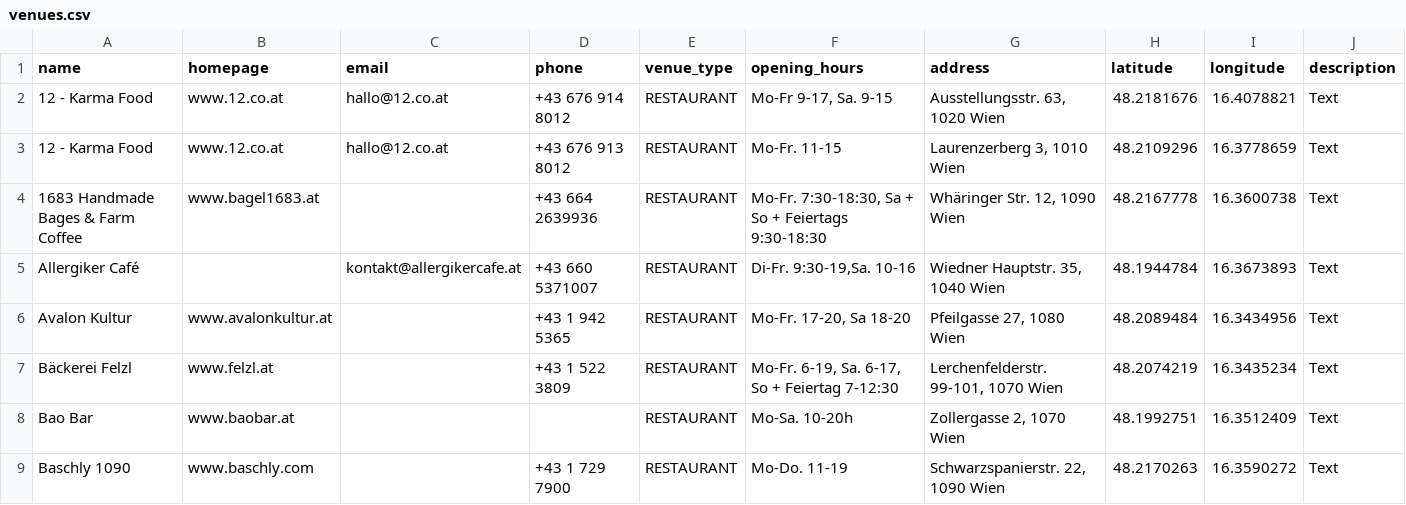
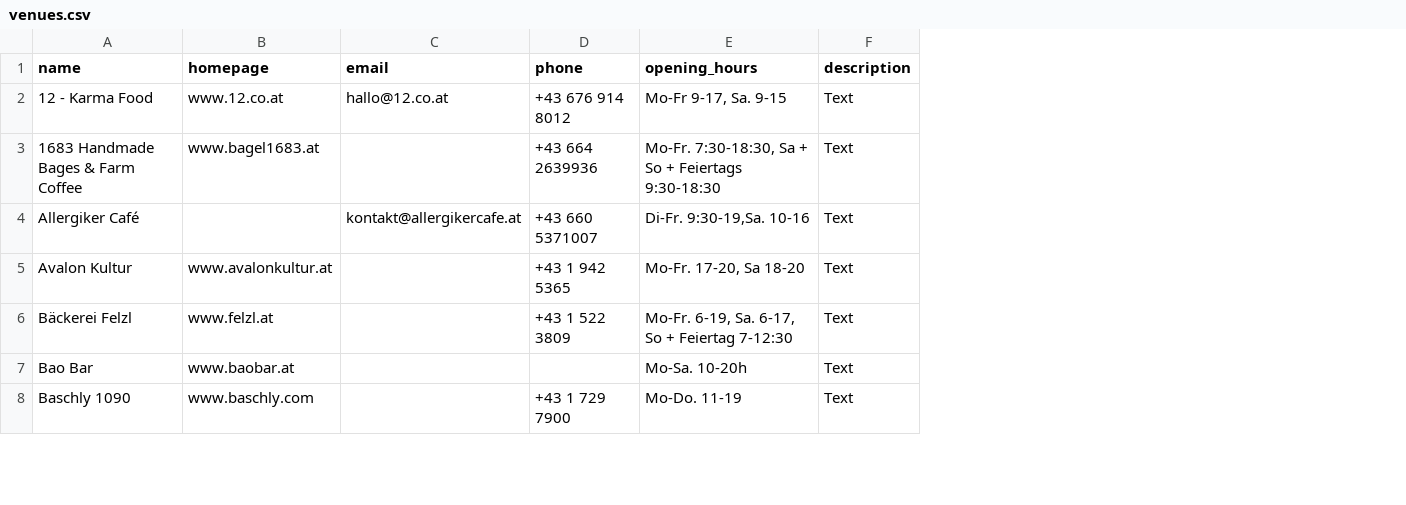
Before and after one commit to Team-LANS/luups-map, a CSV file: data/venues.csv, drawn as a sheet; only a part is shown; removed rows and columns are numbered as before the commit, all else as after; the diff covers the shown part only; the diff names each change by its address in the sheet, - before the commit and + after, or states it on an @@ line.

```diff
--- a/data/venues.csv
+++ b/data/venues.csv
-column E (venue_type), row 2: RESTAURANT; rows 4-9: all RESTAURANT
-column G (address), row 2: Ausstellungsstr. 63, 1020 Wien; rows 4-9: Whäringer Str. 12, 1090 Wien | Wiedner Hauptstr. 35, 1040 Wien | Pfeilgasse 27, 1080 Wien | Lerchenfelderstr. 99-101, 1070 Wien | Zollergasse 2, 1070 Wien | Schwarzspanierstr. 22, 1090 Wien
-column H (latitude), row 2: 48.2181676; rows 4-9: 48.2167778 | 48.1944784 | 48.2089484 | 48.2074219 | 48.1992751 | 48.2170263
-column I (longitude), row 2: 16.4078821; rows 4-9: 16.3600738 | 16.3673893 | 16.3434956 | 16.3435234 | 16.3512409 | 16.3590272
-row 3: 12 - Karma Food | www.12.co.at | hallo@12.co.at | +43 676 913 8012 | RESTAURANT | Mo-Fr. 11-15 | Laurenzerberg 3, 1010 Wien | 48.2109296 | 16.3778659 | Text
```
Also changed, not shown: 4 removed rows elsewhere in this file, 16 other files.
